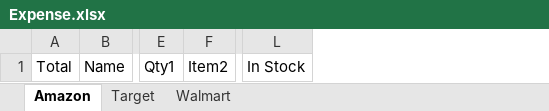
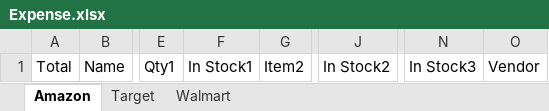
Before and after one commit to 210927-Reston-UiPath/Baraka_H-P0, an Excel workbook: Expense.xlsx, sheet Amazon, drawn as a sheet; only a part is shown, gaps mark what is left out; values as stored, in another font and other column widths than the file's, no borders; removed rows and columns are numbered as before the commit, all else as after; the diff names each change by its address in the sheet, - before the commit and + after, or states it on an @@ line.

```diff
--- a/Expense.xlsx (sheet Amazon)
+++ b/Expense.xlsx (sheet Amazon)
+column F, row 1: In Stock1
+column J, row 1: In Stock2
-column L, row 1: In Stock
+column N, row 1: In Stock3
+column O, row 1: Vendor
```
Also changed, not shown: Clients.xlsx, Vendors.xlsx, 3 other files.
